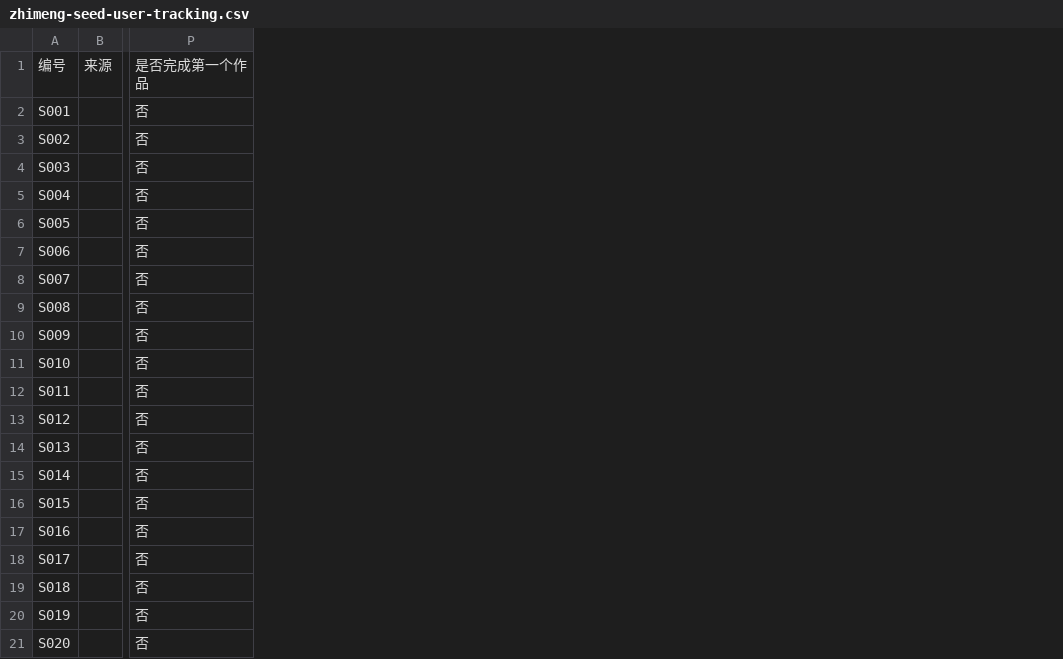
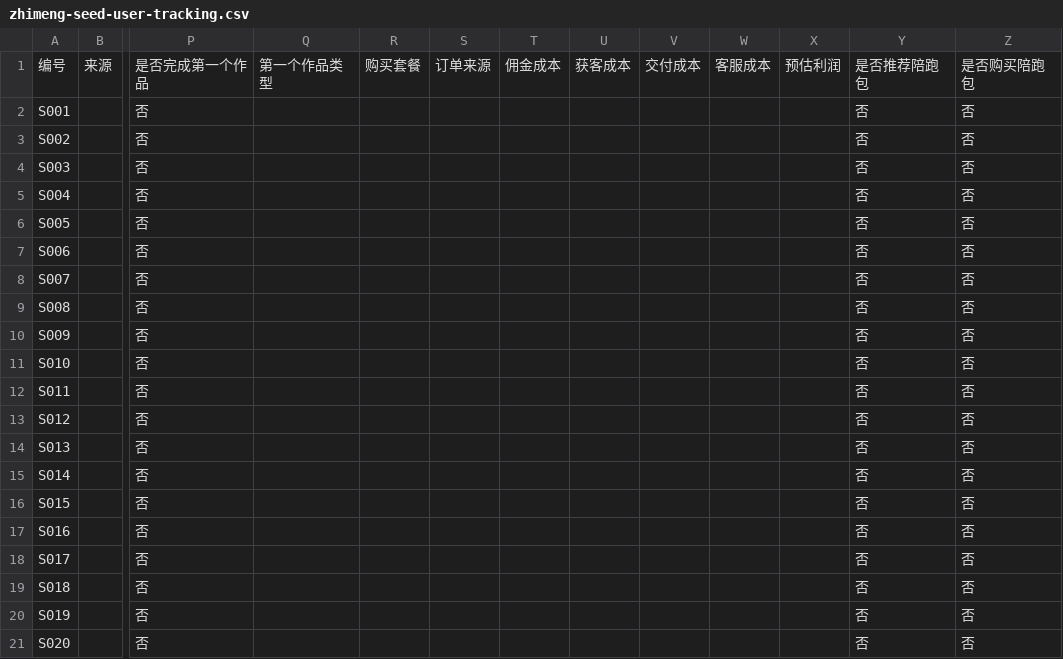
Before and after one commit to wlx-flyrainbow/scratch-gui, a CSV file: docs/zhimeng-seed-user-tracking.csv, drawn as a sheet; only a part is shown, gaps mark what is left out; the diff names each change by its address in the sheet, - before the commit and + after, or states it on an @@ line.

Commit message:
docs(zhimeng): 完善商业化与品牌跟进计划

```diff
--- a/docs/zhimeng-seed-user-tracking.csv
+++ b/docs/zhimeng-seed-user-tracking.csv
+column Q, row 1: 第一个作品类型
+column R, row 1: 购买套餐
+column S, row 1: 订单来源
+column T, row 1: 佣金成本
+column U, row 1: 获客成本
+column V, row 1: 交付成本
+column W, row 1: 客服成本
+column X, row 1: 预估利润
+column Y, rows 1-21: 是否推荐陪跑包 | 否 | 否 | 否 | 否 | 否 | 否 | 否 | 否 | 否 | 否 | 否 | 否 | 否 | 否 | 否 | 否 | 否 | 否 | 否 | 否
+column Z, rows 1-21: 是否购买陪跑包 | 否 | 否 | 否 | 否 | 否 | 否 | 否 | 否 | 否 | 否 | 否 | 否 | 否 | 否 | 否 | 否 | 否 | 否 | 否 | 否
```
Also changed, not shown: 7 other files.
